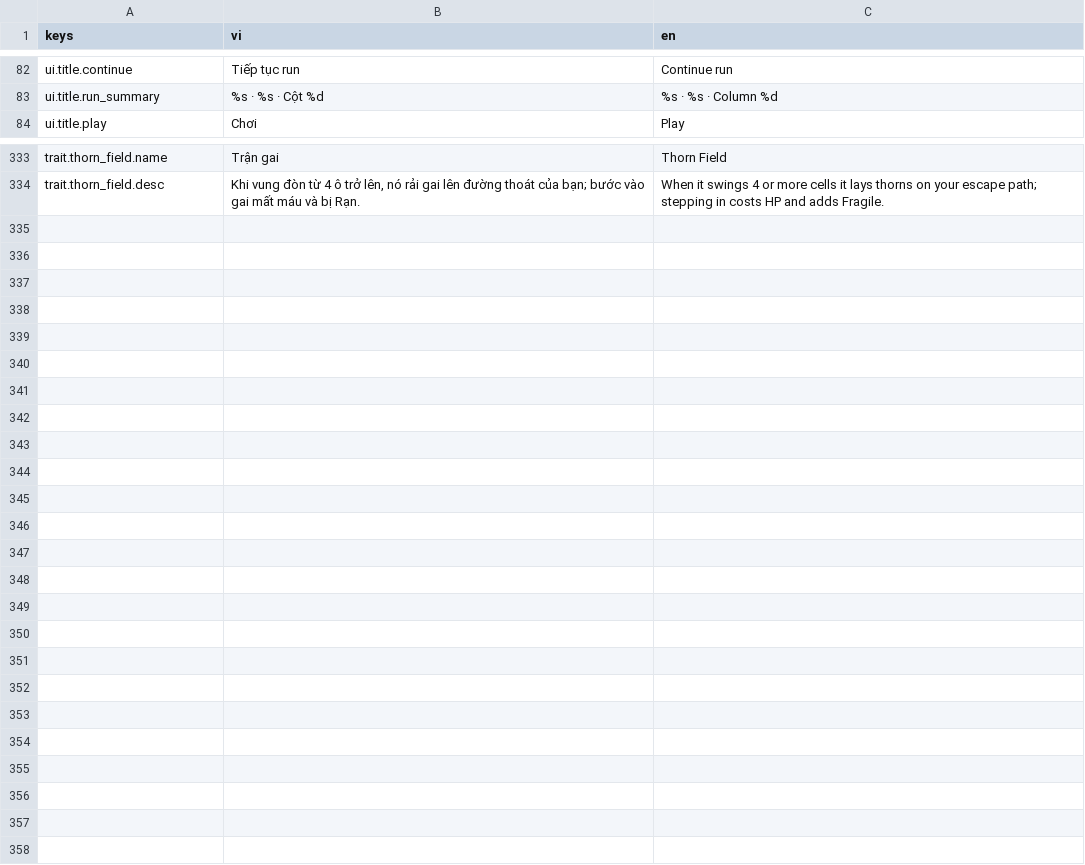
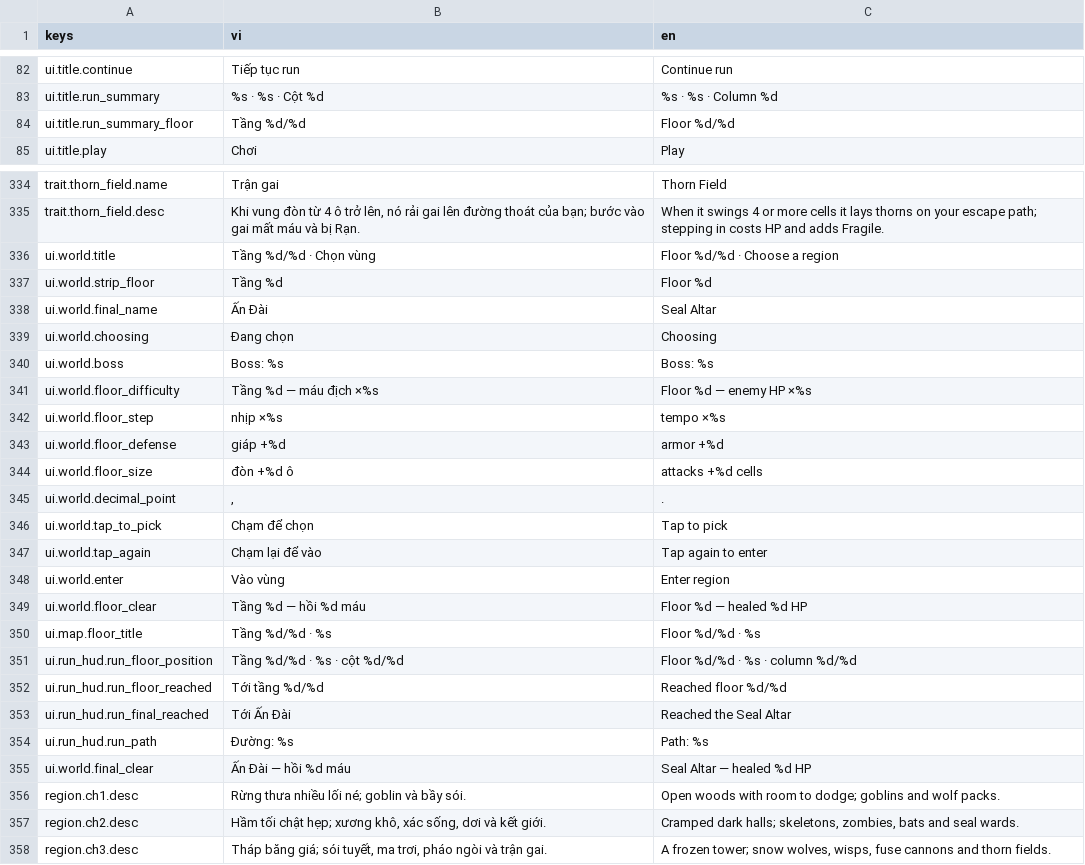
Before and after one commit to datpham02/battle-card, a CSV file: assets/i18n/strings.csv, drawn as a sheet; only a part is shown, gaps mark what is left out; the diff covers the shown part only.

```diff
--- a/assets/i18n/strings.csv
+++ b/assets/i18n/strings.csv
@@ -83,2 +83,3 @@ ui.title.continue,Tiếp tục run,Continue run
 ui.title.run_summary,%s · %s · Cột %d,%s · %s · Column %d
+ui.title.run_summary_floor,Tầng %d/%d,Floor %d/%d
 ui.title.play,Chơi,Play
@@ -334 +335,24 @@ trait.thorn_field.name,Trận gai,Thorn Field
 trait.thorn_field.desc,"Khi vung đòn từ 4 ô trở lên, nó rải gai lên đường thoát của bạn; bước vào gai mất máu và bị Rạn.",When it swings 4 or more cells it lays thorns on your escape path; stepping in costs HP and adds Fragile.
+ui.world.title,Tầng %d/%d · Chọn vùng,Floor %d/%d · Choose a region
+ui.world.strip_floor,Tầng %d,Floor %d
+ui.world.final_name,Ấn Đài,Seal Altar
+ui.world.choosing,Đang chọn,Choosing
+ui.world.boss,Boss: %s,Boss: %s
+ui.world.floor_difficulty,Tầng %d — máu địch ×%s,Floor %d — enemy HP ×%s
+ui.world.floor_step,nhịp ×%s,tempo ×%s
+ui.world.floor_defense,giáp +%d,armor +%d
+ui.world.floor_size,đòn +%d ô,attacks +%d cells
+ui.world.decimal_point,",",.
+ui.world.tap_to_pick,Chạm để chọn,Tap to pick
+ui.world.tap_again,Chạm lại để vào,Tap again to enter
+ui.world.enter,Vào vùng,Enter region
+ui.world.floor_clear,Tầng %d — hồi %d máu,Floor %d — healed %d HP
+ui.map.floor_title,Tầng %d/%d · %s,Floor %d/%d · %s
+ui.run_hud.run_floor_position,Tầng %d/%d · %s · cột %d/%d,Floor %d/%d · %s · column %d/%d
+ui.run_hud.run_floor_reached,Tới tầng %d/%d,Reached floor %d/%d
+ui.run_hud.run_final_reached,Tới Ấn Đài,Reached the Seal Altar
+ui.run_hud.run_path,Đường: %s,Path: %s
+ui.world.final_clear,Ấn Đài — hồi %d máu,Seal Altar — healed %d HP
+region.ch1.desc,Rừng thưa nhiều lối né; goblin và bầy sói.,Open woods with room to dodge; goblins and wolf packs.
+region.ch2.desc,"Hầm tối chật hẹp; xương khô, xác sống, dơi và kết giới.","Cramped dark halls; skeletons, zombies, bats and seal wards."
+region.ch3.desc,"Tháp băng giá; sói tuyết, ma trơi, pháo ngòi và trận gai.","A frozen tower; snow wolves, wisps, fuse cannons and thorn fields."
```
Also changed, not shown: 2 edited cells elsewhere in this file, 55 other files.
